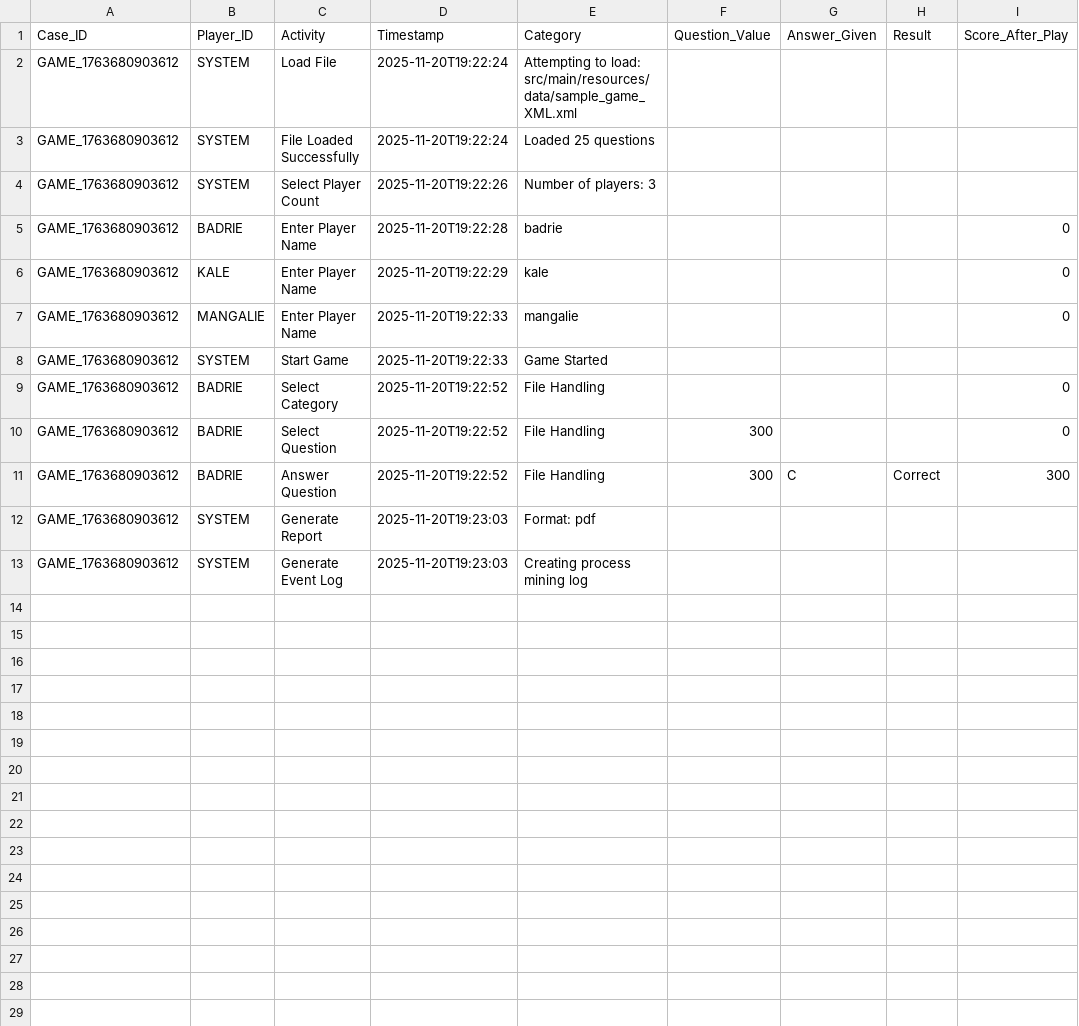
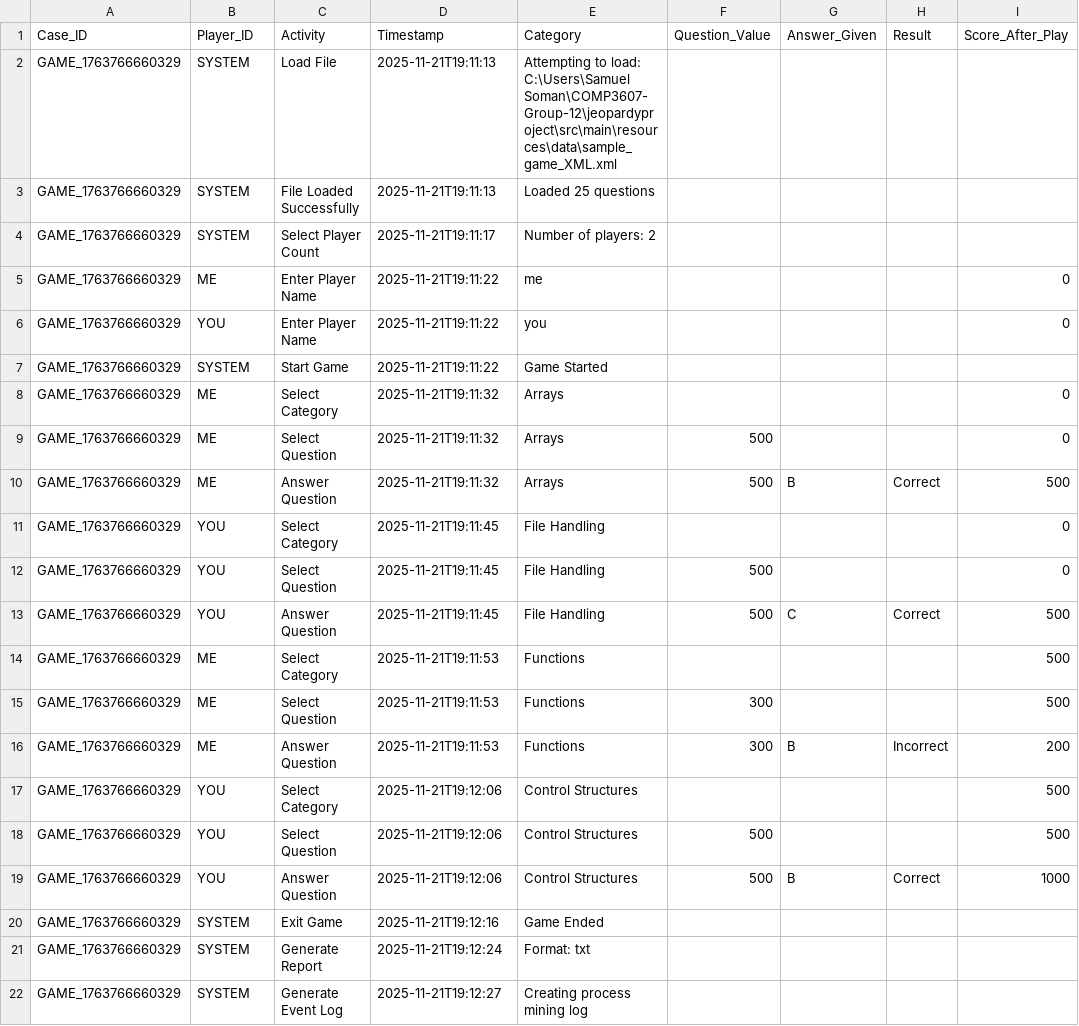
Before and after one commit to KaveeshRamsarran/COMP3607-Group-12, a CSV file: jeopardyproject/src/main/resources/reports/game_event_log.csv, drawn as a sheet.

Commit message:
added interactive game ui

```diff
--- a/jeopardyproject/src/main/resources/reports/game_event_log.csv
+++ b/jeopardyproject/src/main/resources/reports/game_event_log.csv
@@ -1,13 +1,22 @@
 Case_ID,Player_ID,Activity,Timestamp,Category,Question_Value,Answer_Given,Result,Score_After_Play
-GAME_1763680903612,SYSTEM,Load File,2025-11-20T19:22:24,Attempting to load: src/main/resources/data/sample_game_XML.xml,,,,
-GAME_1763680903612,SYSTEM,File Loaded Successfully,2025-11-20T19:22:24,Loaded 25 questions,,,,
-GAME_1763680903612,SYSTEM,Select Player Count,2025-11-20T19:22:26,Number of players: 3,,,,
-GAME_1763680903612,BADRIE,Enter Player Name,2025-11-20T19:22:28,badrie,,,,0
-GAME_1763680903612,KALE,Enter Player Name,2025-11-20T19:22:29,kale,,,,0
-GAME_1763680903612,MANGALIE,Enter Player Name,2025-11-20T19:22:33,mangalie,,,,0
-GAME_1763680903612,SYSTEM,Start Game,2025-11-20T19:22:33,Game Started,,,,
-GAME_1763680903612,BADRIE,Select Category,2025-11-20T19:22:52,File Handling,,,,0
-GAME_1763680903612,BADRIE,Select Question,2025-11-20T19:22:52,File Handling,300,,,0
-GAME_1763680903612,BADRIE,Answer Question,2025-11-20T19:22:52,File Handling,300,C,Correct,300
-GAME_1763680903612,SYSTEM,Generate Report,2025-11-20T19:23:03,Format: pdf,,,,
-GAME_1763680903612,SYSTEM,Generate Event Log,2025-11-20T19:23:03,Creating process mining log,,,,
+GAME_1763766660329,SYSTEM,Load File,2025-11-21T19:11:13,Attempting to load: C:\Users\Samuel Soman\COMP3607-Group-12\jeopardyproject\src\main\resources\data\sample_game_XML.xml,,,,
+GAME_1763766660329,SYSTEM,File Loaded Successfully,2025-11-21T19:11:13,Loaded 25 questions,,,,
+GAME_1763766660329,SYSTEM,Select Player Count,2025-11-21T19:11:17,Number of players: 2,,,,
+GAME_1763766660329,ME,Enter Player Name,2025-11-21T19:11:22,me,,,,0
+GAME_1763766660329,YOU,Enter Player Name,2025-11-21T19:11:22,you,,,,0
+GAME_1763766660329,SYSTEM,Start Game,2025-11-21T19:11:22,Game Started,,,,
+GAME_1763766660329,ME,Select Category,2025-11-21T19:11:32,Arrays,,,,0
+GAME_1763766660329,ME,Select Question,2025-11-21T19:11:32,Arrays,500,,,0
+GAME_1763766660329,ME,Answer Question,2025-11-21T19:11:32,Arrays,500,B,Correct,500
+GAME_1763766660329,YOU,Select Category,2025-11-21T19:11:45,File Handling,,,,0
+GAME_1763766660329,YOU,Select Question,2025-11-21T19:11:45,File Handling,500,,,0
+GAME_1763766660329,YOU,Answer Question,2025-11-21T19:11:45,File Handling,500,C,Correct,500
+GAME_1763766660329,ME,Select Category,2025-11-21T19:11:53,Functions,,,,500
+GAME_1763766660329,ME,Select Question,2025-11-21T19:11:53,Functions,300,,,500
+GAME_1763766660329,ME,Answer Question,2025-11-21T19:11:53,Functions,300,B,Incorrect,200
+GAME_1763766660329,YOU,Select Category,2025-11-21T19:12:06,Control Structures,,,,500
+GAME_1763766660329,YOU,Select Question,2025-11-21T19:12:06,Control Structures,500,,,500
+GAME_1763766660329,YOU,Answer Question,2025-11-21T19:12:06,Control Structures,500,B,Correct,1000
+GAME_1763766660329,SYSTEM,Exit Game,2025-11-21T19:12:16,Game Ended,,,,
+GAME_1763766660329,SYSTEM,Generate Report,2025-11-21T19:12:24,Format: txt,,,,
+GAME_1763766660329,SYSTEM,Generate Event Log,2025-11-21T19:12:27,Creating process mining log,,,,
```
Also changed, not shown: 53 other files.
